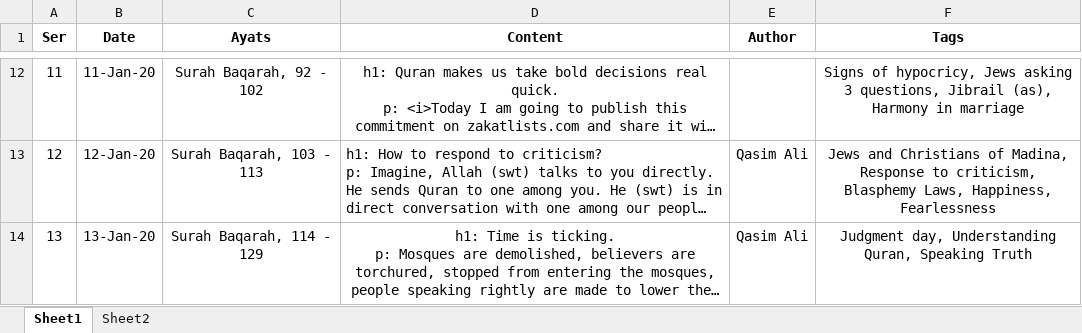
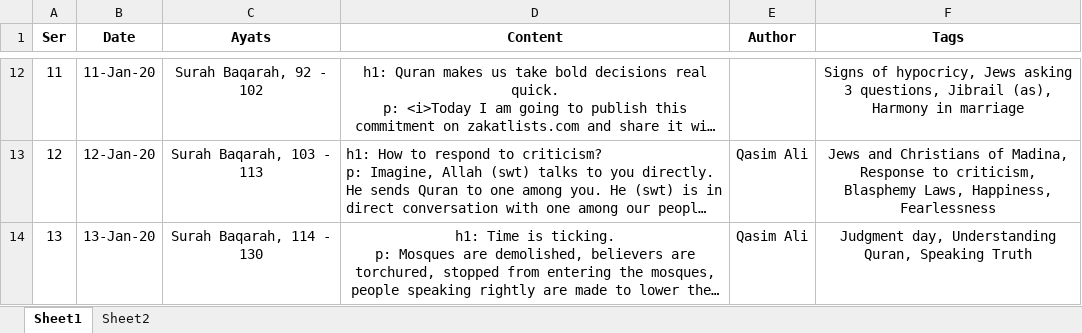
Before and after one commit to qasim2020/givezakat, an Excel workbook: static/1.quranDaily.xlsx, sheet Sheet1, drawn as a sheet; only a part is shown, gaps mark what is left out; long unchanged cells end in …; values as stored, in another font and other column widths than the file's, no borders; the diff covers the shown part only; the diff names each change by its address in the sheet, - before the commit and + after, or states it on an @@ line.

Commit message:
draft day 13 blog updated

```diff
--- a/static/1.quranDaily.xlsx (sheet Sheet1)
+++ b/static/1.quranDaily.xlsx (sheet Sheet1)
-C14 (Ayats): Surah Baqarah, 114 - 129
+C14 (Ayats): Surah Baqarah, 114 - 130
```
Also changed, not shown: 1 added row elsewhere in this sheet.
